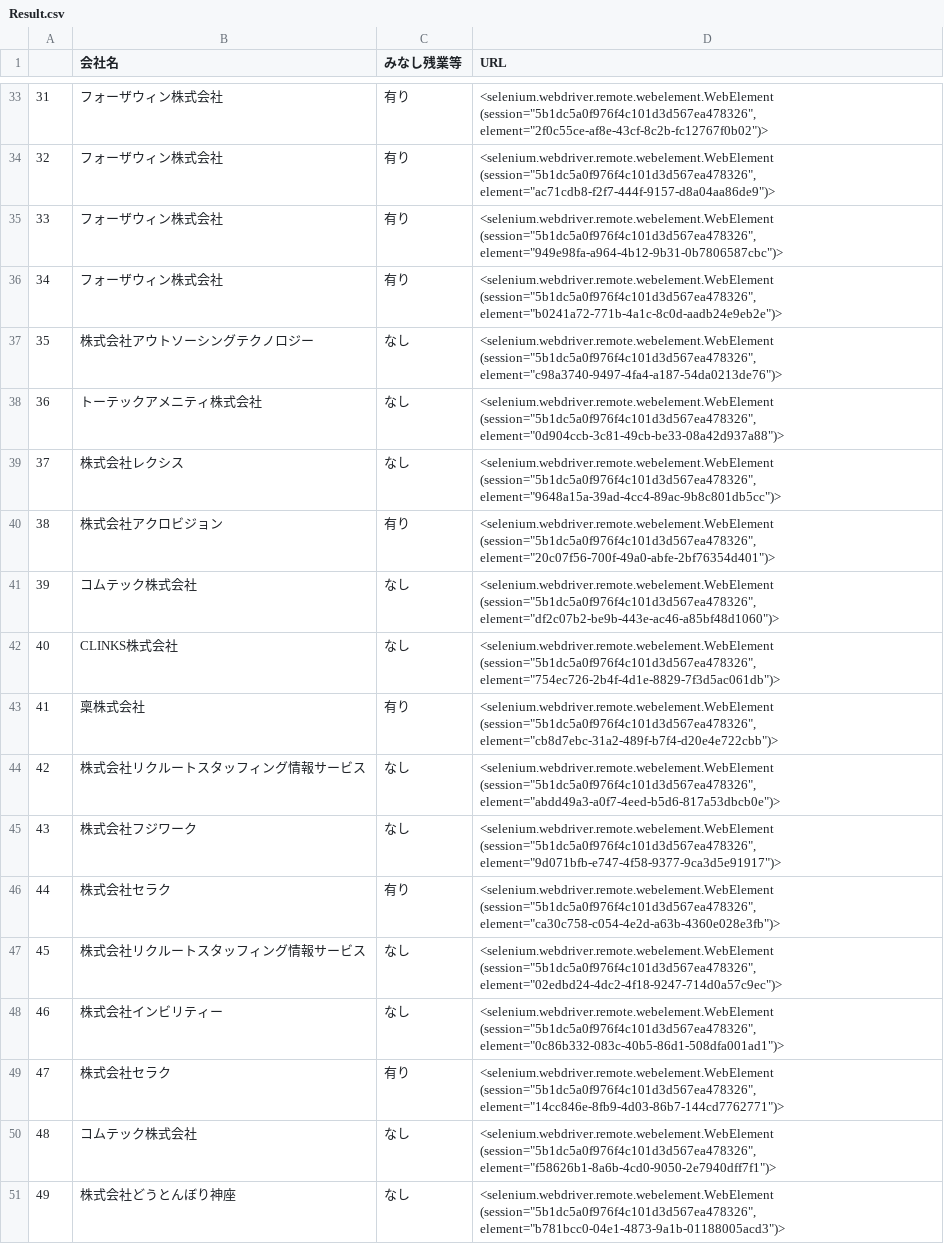
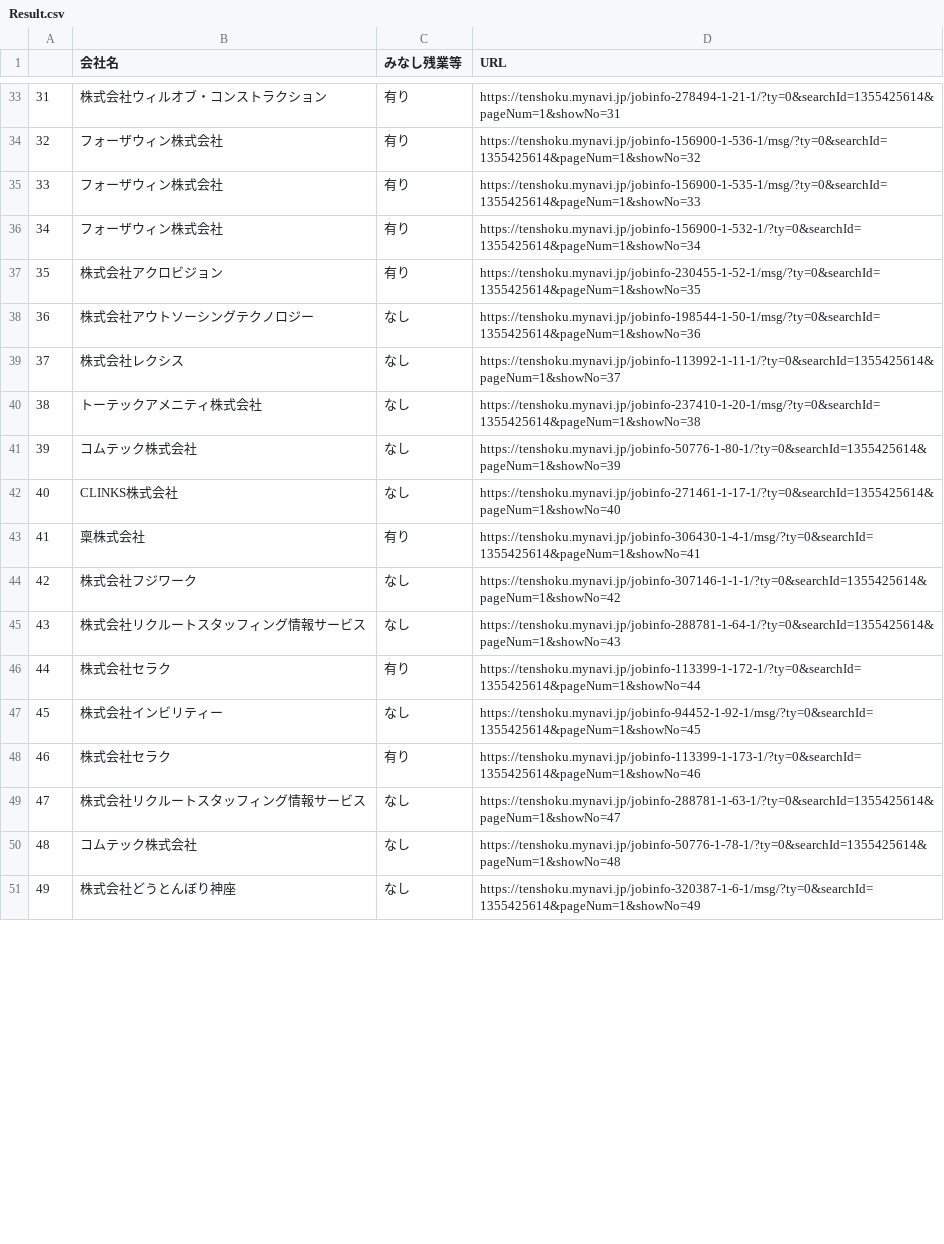
Before and after one commit to jest1796/scraping, a CSV file: Result.csv, drawn as a sheet; only a part is shown, gaps mark what is left out; the diff covers the shown part only.

```diff
--- a/Result.csv
+++ b/Result.csv
@@ -33,19 +33,19 @@
-31,フォーザウィン株式会社,有り,"<selenium.webdriver.remote.webelement.WebElement (session=""5b1dc5a0f976f4c101d3d567ea478326"", element=""2f0c55ce-af8e-43cf-8c2b-fc12767f0b02"")>"
-32,フォーザウィン株式会社,有り,"<selenium.webdriver.remote.webelement.WebElement (session=""5b1dc5a0f976f4c101d3d567ea478326"", element=""ac71cdb8-f2f7-444f-9157-d8a04aa86de9"")>"
-33,フォーザウィン株式会社,有り,"<selenium.webdriver.remote.webelement.WebElement (session=""5b1dc5a0f976f4c101d3d567ea478326"", element=""949e98fa-a964-4b12-9b31-0b7806587cbc"")>"
-34,フォーザウィン株式会社,有り,"<selenium.webdriver.remote.webelement.WebElement (session=""5b1dc5a0f976f4c101d3d567ea478326"", element=""b0241a72-771b-4a1c-8c0d-aadb24e9eb2e"")>"
-35,株式会社アウトソーシングテクノロジー,なし,"<selenium.webdriver.remote.webelement.WebElement (session=""5b1dc5a0f976f4c101d3d567ea478326"", element=""c98a3740-9497-4fa4-a187-54da0213de76"")>"
-36,トーテックアメニティ株式会社,なし,"<selenium.webdriver.remote.webelement.WebElement (session=""5b1dc5a0f976f4c101d3d567ea478326"", element=""0d904ccb-3c81-49cb-be33-08a42d937a88"")>"
-37,株式会社レクシス,なし,"<selenium.webdriver.remote.webelement.WebElement (session=""5b1dc5a0f976f4c101d3d567ea478326"", element=""9648a15a-39ad-4cc4-89ac-9b8c801db5cc"")>"
-38,株式会社アクロビジョン,有り,"<selenium.webdriver.remote.webelement.WebElement (session=""5b1dc5a0f976f4c101d3d567ea478326"", element=""20c07f56-700f-49a0-abfe-2bf76354d401"")>"
-39,コムテック株式会社,なし,"<selenium.webdriver.remote.webelement.WebElement (session=""5b1dc5a0f976f4c101d3d567ea478326"", element=""df2c07b2-be9b-443e-ac46-a85bf48d1060"")>"
-40,CLINKS株式会社,なし,"<selenium.webdriver.remote.webelement.WebElement (session=""5b1dc5a0f976f4c101d3d567ea478326"", element=""754ec726-2b4f-4d1e-8829-7f3d5ac061db"")>"
-41,稟株式会社,有り,"<selenium.webdriver.remote.webelement.WebElement (session=""5b1dc5a0f976f4c101d3d567ea478326"", element=""cb8d7ebc-31a2-489f-b7f4-d20e4e722cbb"")>"
-42,株式会社リクルートスタッフィング情報サービス,なし,"<selenium.webdriver.remote.webelement.WebElement (session=""5b1dc5a0f976f4c101d3d567ea478326"", element=""abdd49a3-a0f7-4eed-b5d6-817a53dbcb0e"")>"
-43,株式会社フジワーク,なし,"<selenium.webdriver.remote.webelement.WebElement (session=""5b1dc5a0f976f4c101d3d567ea478326"", element=""9d071bfb-e747-4f58-9377-9ca3d5e91917"")>"
-44,株式会社セラク,有り,"<selenium.webdriver.remote.webelement.WebElement (session=""5b1dc5a0f976f4c101d3d567ea478326"", element=""ca30c758-c054-4e2d-a63b-4360e028e3fb"")>"
-45,株式会社リクルートスタッフィング情報サービス,なし,"<selenium.webdriver.remote.webelement.WebElement (session=""5b1dc5a0f976f4c101d3d567ea478326"", element=""02edbd24-4dc2-4f18-9247-714d0a57c9ec"")>"
-46,株式会社インビリティー,なし,"<selenium.webdriver.remote.webelement.WebElement (session=""5b1dc5a0f976f4c101d3d567ea478326"", element=""0c86b332-083c-40b5-86d1-508dfa001ad1"")>"
-47,株式会社セラク,有り,"<selenium.webdriver.remote.webelement.WebElement (session=""5b1dc5a0f976f4c101d3d567ea478326"", element=""14cc846e-8fb9-4d03-86b7-144cd7762771"")>"
-48,コムテック株式会社,なし,"<selenium.webdriver.remote.webelement.WebElement (session=""5b1dc5a0f976f4c101d3d567ea478326"", element=""f58626b1-8a6b-4cd0-9050-2e7940dff7f1"")>"
-49,株式会社どうとんぼり神座,なし,"<selenium.webdriver.remote.webelement.WebElement (session=""5b1dc5a0f976f4c101d3d567ea478326"", element=""b781bcc0-04e1-4873-9a1b-01188005acd3"")>"
+31,株式会社ウィルオブ・コンストラクション,有り,https://tenshoku.mynavi.jp/jobinfo-278494-1-21-1/?ty=0&searchId=1355425614&pageNum=1&showNo=31
+32,フォーザウィン株式会社,有り,https://tenshoku.mynavi.jp/jobinfo-156900-1-536-1/msg/?ty=0&searchId=1355425614&pageNum=1&showNo=32
+33,フォーザウィン株式会社,有り,https://tenshoku.mynavi.jp/jobinfo-156900-1-535-1/msg/?ty=0&searchId=1355425614&pageNum=1&showNo=33
+34,フォーザウィン株式会社,有り,https://tenshoku.mynavi.jp/jobinfo-156900-1-532-1/?ty=0&searchId=1355425614&pageNum=1&showNo=34
+35,株式会社アクロビジョン,有り,https://tenshoku.mynavi.jp/jobinfo-230455-1-52-1/msg/?ty=0&searchId=1355425614&pageNum=1&showNo=35
+36,株式会社アウトソーシングテクノロジー,なし,https://tenshoku.mynavi.jp/jobinfo-198544-1-50-1/msg/?ty=0&searchId=1355425614&pageNum=1&showNo=36
+37,株式会社レクシス,なし,https://tenshoku.mynavi.jp/jobinfo-113992-1-11-1/?ty=0&searchId=1355425614&pageNum=1&showNo=37
+38,トーテックアメニティ株式会社,なし,https://tenshoku.mynavi.jp/jobinfo-237410-1-20-1/msg/?ty=0&searchId=1355425614&pageNum=1&showNo=38
+39,コムテック株式会社,なし,https://tenshoku.mynavi.jp/jobinfo-50776-1-80-1/?ty=0&searchId=1355425614&pageNum=1&showNo=39
+40,CLINKS株式会社,なし,https://tenshoku.mynavi.jp/jobinfo-271461-1-17-1/?ty=0&searchId=1355425614&pageNum=1&showNo=40
+41,稟株式会社,有り,https://tenshoku.mynavi.jp/jobinfo-306430-1-4-1/msg/?ty=0&searchId=1355425614&pageNum=1&showNo=41
+42,株式会社フジワーク,なし,https://tenshoku.mynavi.jp/jobinfo-307146-1-1-1/?ty=0&searchId=1355425614&pageNum=1&showNo=42
+43,株式会社リクルートスタッフィング情報サービス,なし,https://tenshoku.mynavi.jp/jobinfo-288781-1-64-1/?ty=0&searchId=1355425614&pageNum=1&showNo=43
+44,株式会社セラク,有り,https://tenshoku.mynavi.jp/jobinfo-113399-1-172-1/?ty=0&searchId=1355425614&pageNum=1&showNo=44
+45,株式会社インビリティー,なし,https://tenshoku.mynavi.jp/jobinfo-94452-1-92-1/msg/?ty=0&searchId=1355425614&pageNum=1&showNo=45
+46,株式会社セラク,有り,https://tenshoku.mynavi.jp/jobinfo-113399-1-173-1/?ty=0&searchId=1355425614&pageNum=1&showNo=46
+47,株式会社リクルートスタッフィング情報サービス,なし,https://tenshoku.mynavi.jp/jobinfo-288781-1-63-1/?ty=0&searchId=1355425614&pageNum=1&showNo=47
+48,コムテック株式会社,なし,https://tenshoku.mynavi.jp/jobinfo-50776-1-78-1/?ty=0&searchId=1355425614&pageNum=1&showNo=48
+49,株式会社どうとんぼり神座,なし,https://tenshoku.mynavi.jp/jobinfo-320387-1-6-1/msg/?ty=0&searchId=1355425614&pageNum=1&showNo=49
```
Also changed, not shown: 113 edited cells elsewhere in this file, 1 other file.
